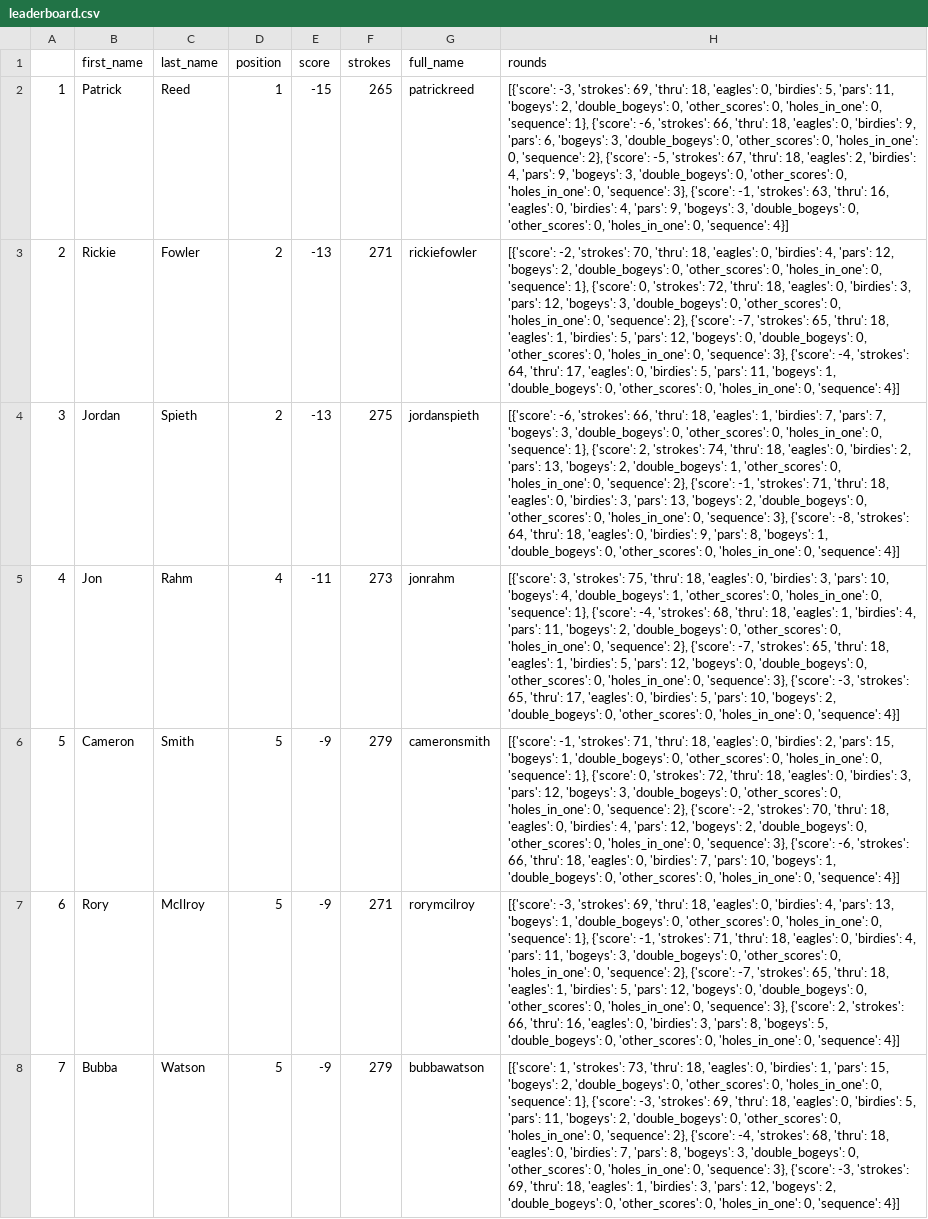
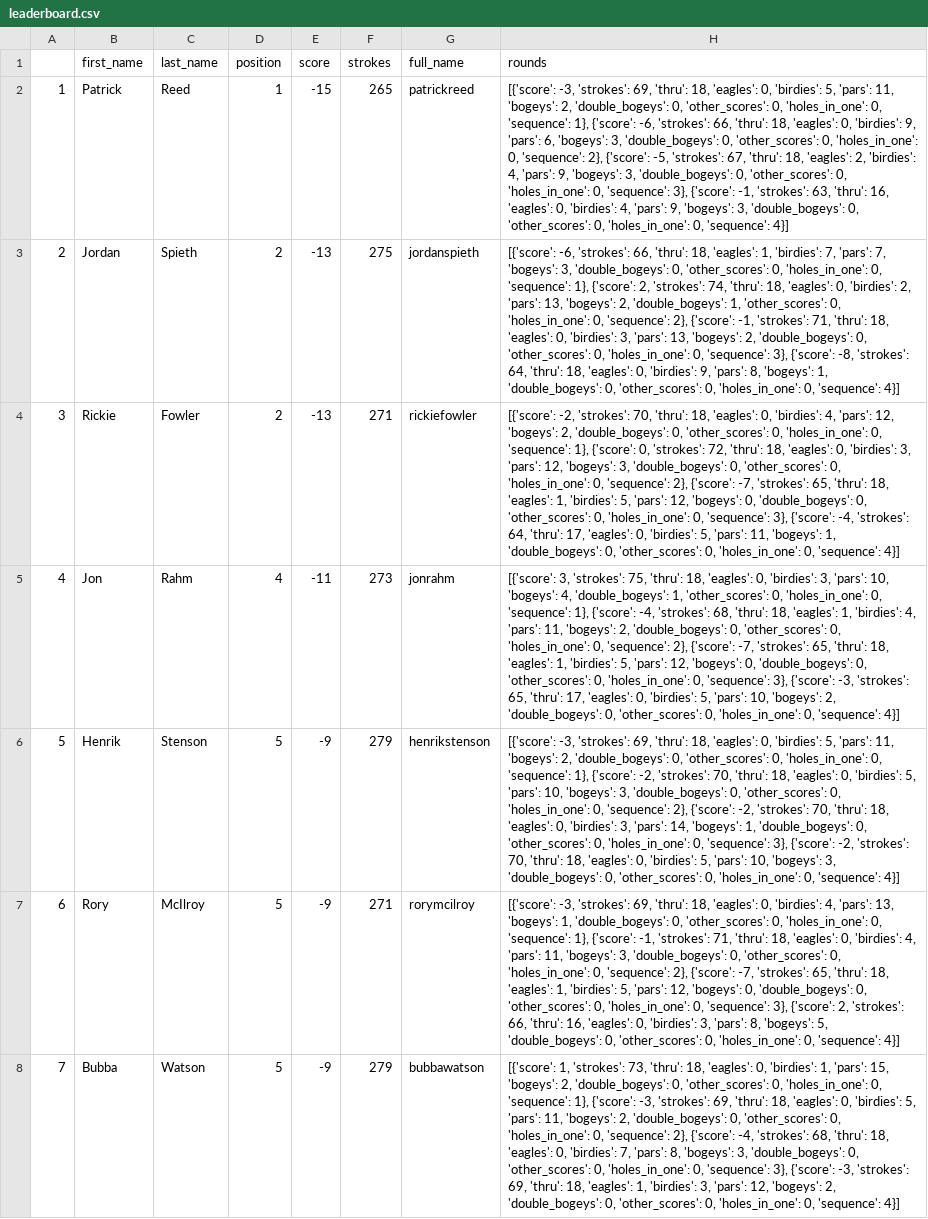
Before and after one commit to shewbaka/masters, a CSV file: leaderboard.csv, drawn as a sheet; only a part is shown; addresses are those after the commit; the diff covers the shown part only; the diff names each change by its address in the sheet, - before the commit and + after, or states it on an @@ line.

```diff
--- a/leaderboard.csv
+++ b/leaderboard.csv
@@ row 4 moved to row 3: 2 @@
@@ column A renumbered between rows 4 and 18 @@
-B6 (first_name): Cameron
+B6 (first_name): Henrik
-C6 (last_name): Smith
+C6 (last_name): Stenson
-G6 (full_name): cameronsmith
+G6 (full_name): henrikstenson
-H6 (rounds): [{'score': -1, 'strokes': 71, 'thru': 18, 'eagles': 0, 'birdies': 2, 'pars': 15, 'bogeys': 1, 'double_bogeys': 0, 'other_scores': 0, 'holes_in_one': 0, 'sequence': 1}, {'score': 0, 'strokes': 72, 'thru': 18, 'eagles': 0, 'birdies': 3, 'pars': 12, 'bogeys': 3, 'double_bogeys': 0, 'other_scores': 0, 'holes_in_one': 0, 'sequence': 2}, {'score': -2, 'strokes': 70, 'thru': 18, 'eagles': 0, 'birdies': 4, 'pars': 12, 'bogeys': 2, 'double_bogeys': 0, 'other_scores': 0, 'holes_in_one': 0, 'sequence': 3}, {'score': -6, 'strokes': 66, 'thru': 18, 'eagles': 0, 'birdies': 7, 'pars': 10, 'bogeys': 1, 'double_bogeys': 0,…
+H6 (rounds): [{'score': -3, 'strokes': 69, 'thru': 18, 'eagles': 0, 'birdies': 5, 'pars': 11, 'bogeys': 2, 'double_bogeys': 0, 'other_scores': 0, 'holes_in_one': 0, 'sequence': 1}, {'score': -2, 'strokes': 70, 'thru': 18, 'eagles': 0, 'birdies': 5, 'pars': 10, 'bogeys': 3, 'double_bogeys': 0, 'other_scores': 0, 'holes_in_one': 0, 'sequence': 2}, {'score': -2, 'strokes': 70, 'thru': 18, 'eagles': 0, 'birdies': 3, 'pars': 14, 'bogeys': 1, 'double_bogeys': 0, 'other_scores': 0, 'holes_in_one': 0, 'sequence': 3}, {'score': -2, 'strokes': 70, 'thru': 18, 'eagles': 0, 'birdies': 5, 'pars': 10, 'bogeys': 3, 'double_bogeys': 0,…
```
Also changed, not shown: 2 added rows, 2 removed rows, 3 moved rows and 2 edited cells elsewhere in this file, masters_results.csv, round4_leaderboard.csv.
